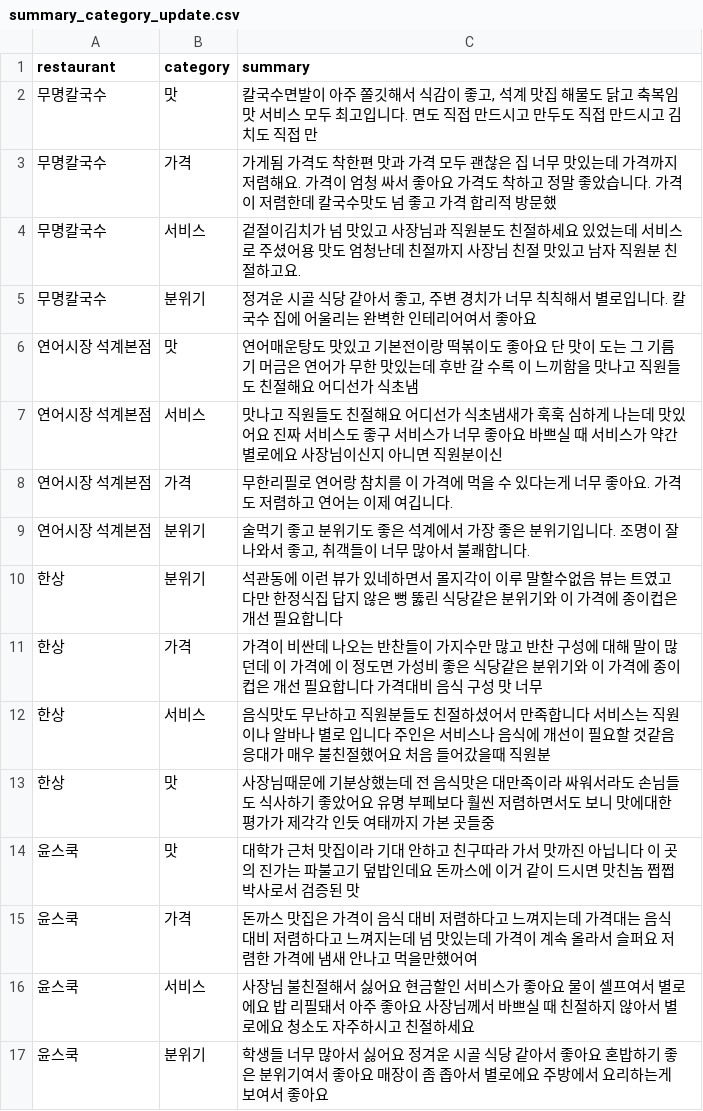
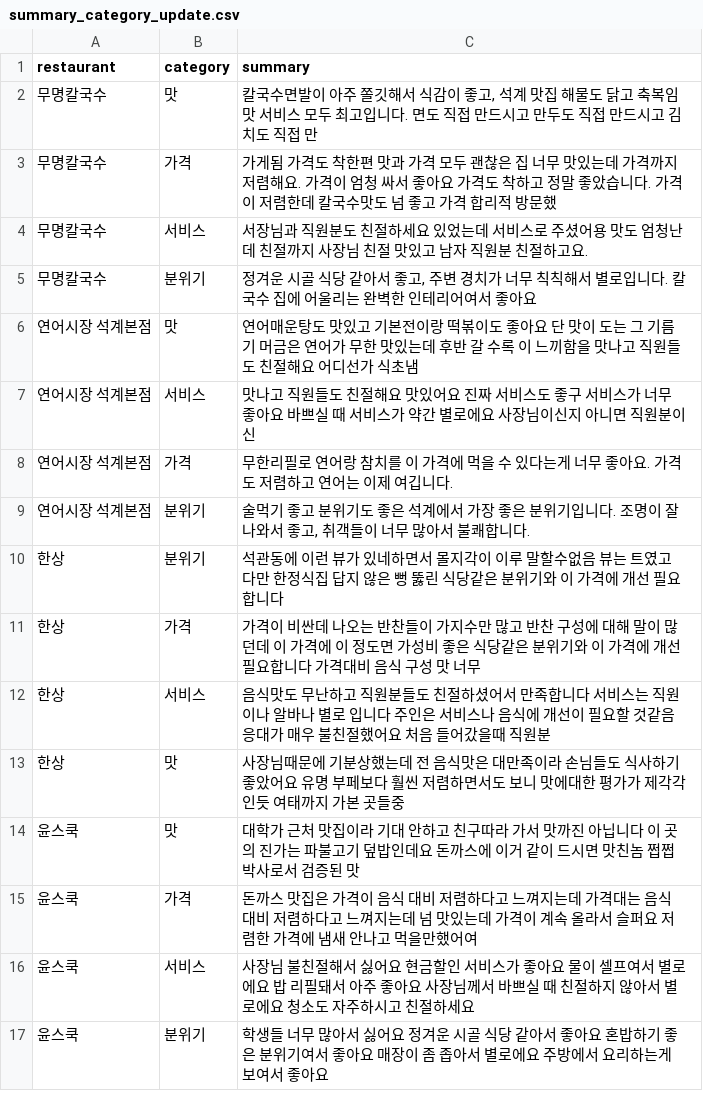
Before and after one commit to seoyeon2001/textminingStreamlit, a CSV file: data/summary_category_update.csv, drawn as a sheet; only a part is shown.

```diff
--- a/data/summary_category_update.csv
+++ b/data/summary_category_update.csv
@@ -3,12 +3,12 @@ restaurant,category,summary
 무명칼국수,가격,가게됨 가격도 착한편 맛과 가격 모두 괜찮은 집 너무 맛있는데 가격까지 저렴해요. 가격이 엄청 싸서 좋아요 가격도 착하고 정말 좋았습니다. 가격이 저렴한데 칼국수맛도 넘 좋고 가격 합리적 방문했
-무명칼국수,서비스,겉절이김치가 넘 맛있고 사장님과 직원분도 친절하세요 있었는데 서비스로 주셨어용 맛도 엄청난데 친절까지 사장님 친절 맛있고 남자 직원분 친절하고요.
+무명칼국수,서비스,서장님과 직원분도 친절하세요 있었는데 서비스로 주셨어용 맛도 엄청난데 친절까지 사장님 친절 맛있고 남자 직원분 친절하고요.
 무명칼국수,분위기,"정겨운 시골 식당 같아서 좋고, 주변 경치가 너무 칙칙해서 별로입니다. 칼국수 집에 어울리는 완벽한 인테리어여서 좋아요"
 연어시장 석계본점,맛,연어매운탕도 맛있고 기본전이랑 떡볶이도 좋아요 단 맛이 도는 그 기름기 머금은 연어가 무한 맛있는데 후반 갈 수록 이 느끼함을 맛나고 직원들도 친절해요 어디선가 식초냄
-연어시장 석계본점,서비스,맛나고 직원들도 친절해요 어디선가 식초냄새가 훅훅 심하게 나는데 맛있어요 진짜 서비스도 좋구 서비스가 너무 좋아요 바쁘실 때 서비스가 약간 별로에요 사장님이신지 아니면 직원분이신
+연어시장 석계본점,서비스,맛나고 직원들도 친절해요 맛있어요 진짜 서비스도 좋구 서비스가 너무 좋아요 바쁘실 때 서비스가 약간 별로에요 사장님이신지 아니면 직원분이신
 연어시장 석계본점,가격,무한리필로 연어랑 참치를 이 가격에 먹을 수 있다는게 너무 좋아요. 가격도 저렴하고 연어는 이제 여깁니다.
 연어시장 석계본점,분위기,"술먹기 좋고 분위기도 좋은 석계에서 가장 좋은 분위기입니다. 조명이 잘나와서 좋고, 취객들이 너무 많아서 불쾌합니다."
-한상,분위기,석관동에 이런 뷰가 있네하면서 몰지각이 이루 말할수없음 뷰는 트였고 다만 한정식집 답지 않은 뻥 뚫린 식당같은 분위기와 이 가격에 종이컵은 개선 필요합니다
-한상,가격,가격이 비싼데 나오는 반찬들이 가지수만 많고 반찬 구성에 대해 말이 많던데 이 가격에 이 정도면 가성비 좋은 식당같은 분위기와 이 가격에 종이컵은 개선 필요합니다 가격대비 음식 구성 맛 너무
+한상,분위기,석관동에 이런 뷰가 있네하면서 몰지각이 이루 말할수없음 뷰는 트였고 다만 한정식집 답지 않은 뻥 뚫린 식당같은 분위기와 이 가격에 개선 필요합니다
+한상,가격,가격이 비싼데 나오는 반찬들이 가지수만 많고 반찬 구성에 대해 말이 많던데 이 가격에 이 정도면 가성비 좋은 식당같은 분위기와 이 가격에 개선 필요합니다 가격대비 음식 구성 맛 너무
 한상,서비스,음식맛도 무난하고 직원분들도 친절하셨어서 만족합니다 서비스는 직원이나 알바나 별로 입니다 주인은 서비스나 음식에 개선이 필요할 것같음 응대가 매우 불친절했어요 처음 들어갔을때 직원분
-한상,맛,사장님때문에 기분상했는데 전 음식맛은 대만족이라 싸워서라도 손님들도 식사하기 좋았어요 유명 부페보다 훨씬 저렴하면서도 보니 맛에대한 평가가 제각각 인듯 여태까지 가본 곳들중
+한상,맛,사장님때문에 기분상했는데 전 음식맛은 대만족이라 손님들도 식사하기 좋았어요 유명 부페보다 훨씬 저렴하면서도 보니 맛에대한 평가가 제각각 인듯 여태까지 가본 곳들중
 윤스쿡,맛,대학가 근처 맛집이라 기대 안하고 친구따라 가서 맛까진 아닙니다 이 곳의 진가는 파불고기 덮밥인데요 돈까스에 이거 같이 드시면 맛친놈 쩝쩝박사로서 검증된 맛
```
Also changed, not shown: 3 other files.
